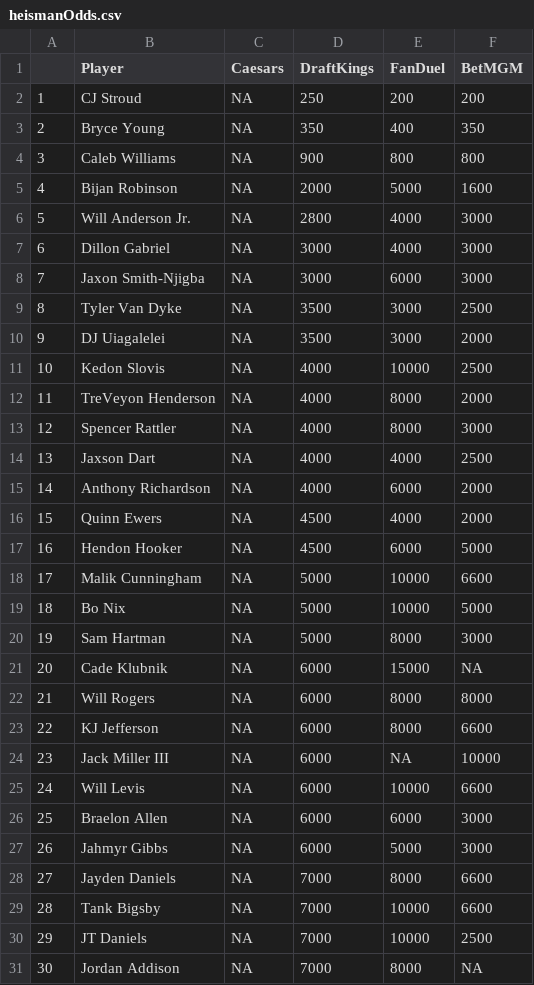
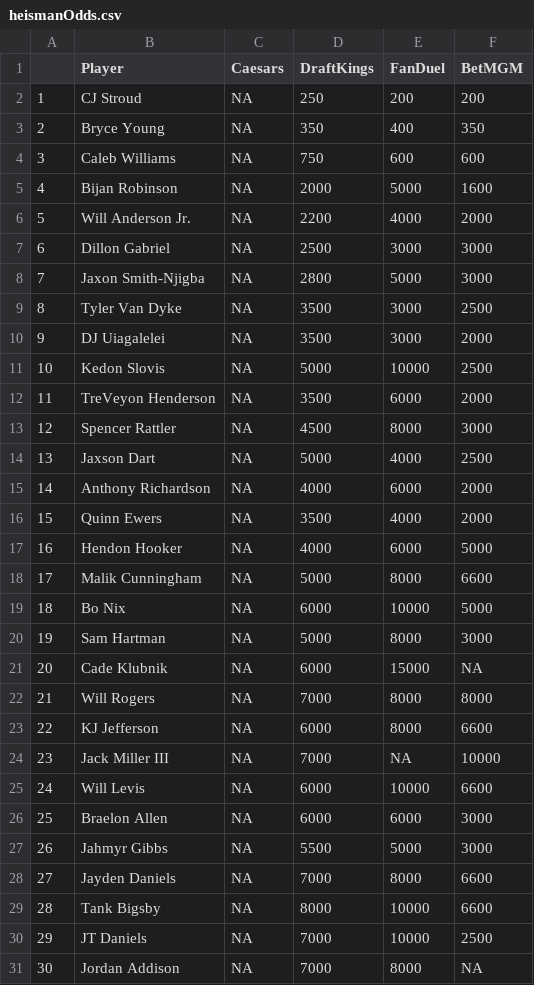
Before and after one commit to ActionAnalyticsCFB/2022, a CSV file: heismanOdds.csv, drawn as a sheet; only a part is shown; the diff covers the shown part only.

```diff
--- a/heismanOdds.csv
+++ b/heismanOdds.csv
@@ -3,28 +3,28 @@
 "2","Bryce Young","NA",350,400,350
-"3","Caleb Williams","NA",900,800,800
+"3","Caleb Williams","NA",750,600,600
 "4","Bijan Robinson","NA",2000,5000,1600
-"5","Will Anderson Jr.","NA",2800,4000,3000
-"6","Dillon Gabriel","NA",3000,4000,3000
-"7","Jaxon Smith-Njigba","NA",3000,6000,3000
+"5","Will Anderson Jr.","NA",2200,4000,2000
+"6","Dillon Gabriel","NA",2500,3000,3000
+"7","Jaxon Smith-Njigba","NA",2800,5000,3000
 "8","Tyler Van Dyke","NA",3500,3000,2500
 "9","DJ Uiagalelei","NA",3500,3000,2000
-"10","Kedon Slovis","NA",4000,10000,2500
-"11","TreVeyon Henderson","NA",4000,8000,2000
-"12","Spencer Rattler","NA",4000,8000,3000
-"13","Jaxson Dart","NA",4000,4000,2500
+"10","Kedon Slovis","NA",5000,10000,2500
+"11","TreVeyon Henderson","NA",3500,6000,2000
+"12","Spencer Rattler","NA",4500,8000,3000
+"13","Jaxson Dart","NA",5000,4000,2500
 "14","Anthony Richardson","NA",4000,6000,2000
-"15","Quinn Ewers","NA",4500,4000,2000
-"16","Hendon Hooker","NA",4500,6000,5000
-"17","Malik Cunningham","NA",5000,10000,6600
-"18","Bo Nix","NA",5000,10000,5000
+"15","Quinn Ewers","NA",3500,4000,2000
+"16","Hendon Hooker","NA",4000,6000,5000
+"17","Malik Cunningham","NA",5000,8000,6600
+"18","Bo Nix","NA",6000,10000,5000
 "19","Sam Hartman","NA",5000,8000,3000
 "20","Cade Klubnik","NA",6000,15000,NA
-"21","Will Rogers","NA",6000,8000,8000
+"21","Will Rogers","NA",7000,8000,8000
 "22","KJ Jefferson","NA",6000,8000,6600
-"23","Jack Miller III","NA",6000,NA,10000
+"23","Jack Miller III","NA",7000,NA,10000
 "24","Will Levis","NA",6000,10000,6600
 "25","Braelon Allen","NA",6000,6000,3000
-"26","Jahmyr Gibbs","NA",6000,5000,3000
+"26","Jahmyr Gibbs","NA",5500,5000,3000
 "27","Jayden Daniels","NA",7000,8000,6600
-"28","Tank Bigsby","NA",7000,10000,6600
+"28","Tank Bigsby","NA",8000,10000,6600
 "29","JT Daniels","NA",7000,10000,2500
```
Also changed, not shown: 7 edited cells elsewhere in this file, 1 other file.
